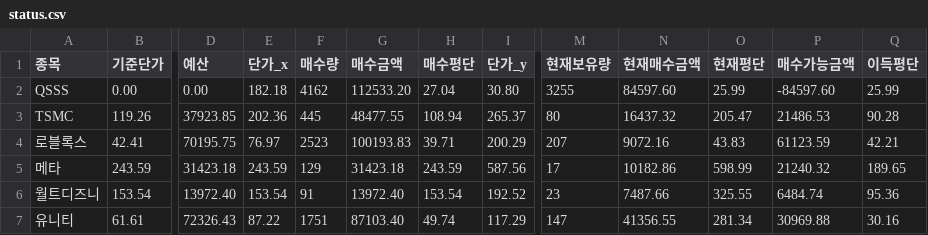
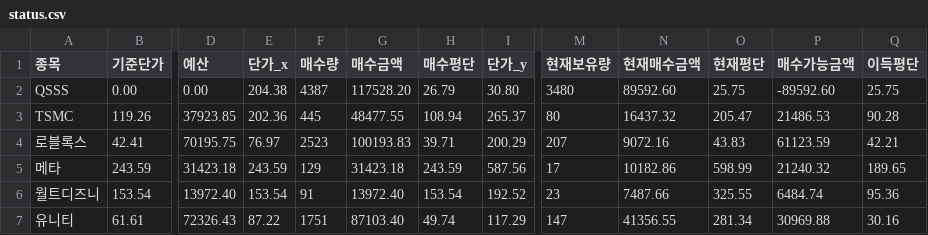
Before and after one commit to papern0211/stock_manager, a CSV file: DB/status.csv, drawn as a sheet; only a part is shown, gaps mark what is left out; the diff names each change by its address in the sheet, - before the commit and + after, or states it on an @@ line.

Commit message:
update: update transaction and status for 2023/05/30

```diff
--- a/DB/status.csv
+++ b/DB/status.csv
-E2 (단가_x): 182.18
+E2 (단가_x): 204.38
-F2 (매수량): 4162
+F2 (매수량): 4387
-G2 (매수금액): 112533.20
+G2 (매수금액): 117528.20
-H2 (매수평단): 27.04
+H2 (매수평단): 26.79
-M2 (현재보유량): 3255
+M2 (현재보유량): 3480
-N2 (현재매수금액): 84597.60
+N2 (현재매수금액): 89592.60
-O2 (현재평단): 25.99
+O2 (현재평단): 25.75
-P2 (매수가능금액): -84597.60
+P2 (매수가능금액): -89592.60
-Q2 (이득평단): 25.99
+Q2 (이득평단): 25.75
```
Also changed, not shown: DB/transaction.csv.
